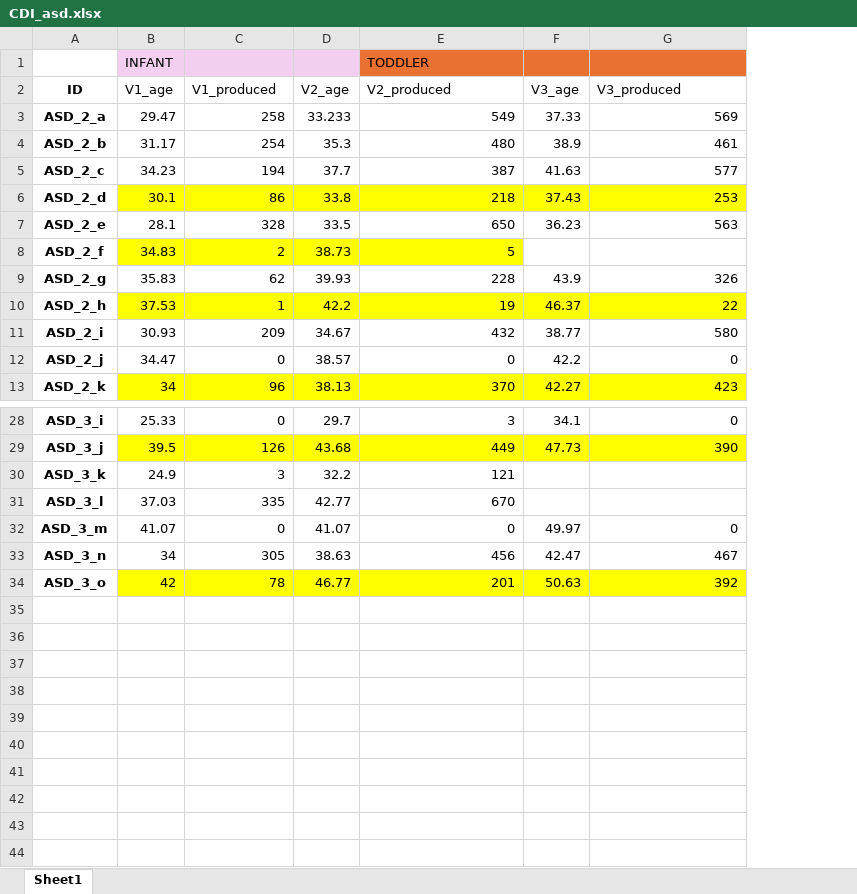
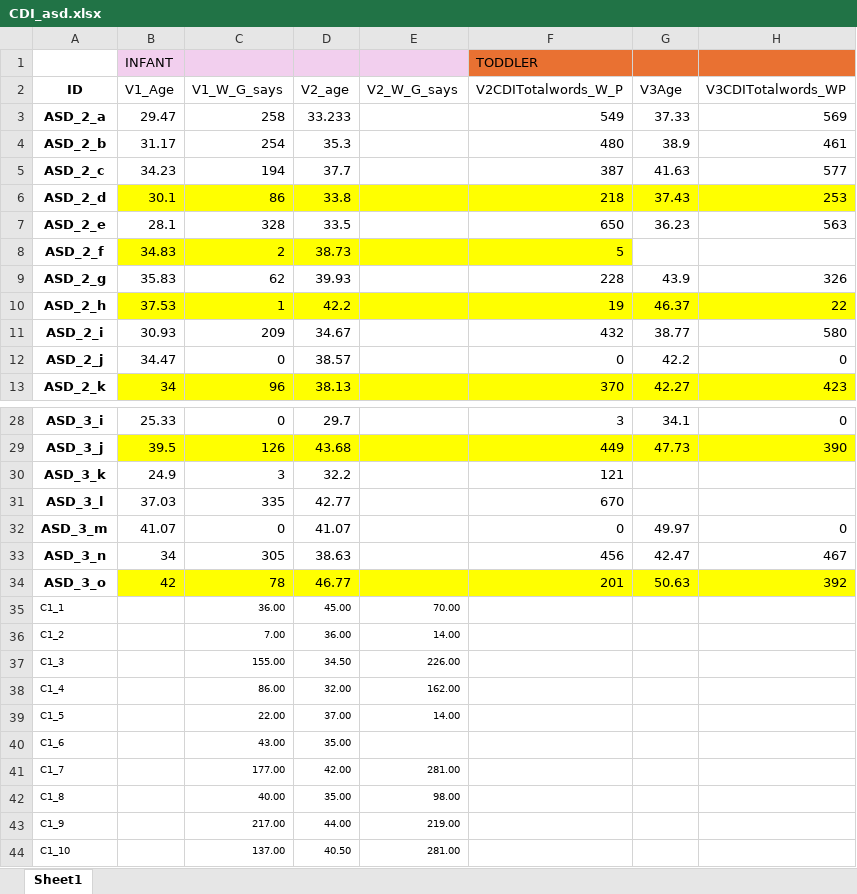
Before and after one commit to Stan-west-13/Check-ASD-Subs, an Excel workbook: data/CDI_asd.xlsx, sheet Sheet1, drawn as a sheet; only a part is shown, gaps mark what is left out; values as stored, in another font and other column widths than the file's, no borders; addresses are those after the commit; the diff names each change by its address in the sheet, - before the commit and + after, or states it on an @@ line.

```diff
--- a/data/CDI_asd.xlsx (sheet Sheet1)
+++ b/data/CDI_asd.xlsx (sheet Sheet1)
+column E (V2_W_G_says), empty
-B2: V1_age
+B2: V1_Age
-C2: V1_produced
+C2: V1_W_G_says
-F2: V2_produced
+F2: V2CDITotalwords_W_P
-G2: V3_age
+G2: V3Age
-H2: V3_produced
+H2: V3CDITotalwords_WP
+row 35: C1_1 |  | 36.00 | 45.00 | 70.00
+row 36: C1_2 |  | 7.00 | 36.00 | 14.00
+row 37: C1_3 |  | 155.00 | 34.50 | 226.00
+row 38: C1_4 |  | 86.00 | 32.00 | 162.00
+row 39: C1_5 |  | 22.00 | 37.00 | 14.00
+row 40: C1_6 |  | 43.00 | 35.00
+row 41: C1_7 |  | 177.00 | 42.00 | 281.00
+row 42: C1_8 |  | 40.00 | 35.00 | 98.00
+row 43: C1_9 |  | 217.00 | 44.00 | 219.00
+row 44: C1_10 |  | 137.00 | 40.50 | 281.00
```
Also changed, not shown: 3 other files.
